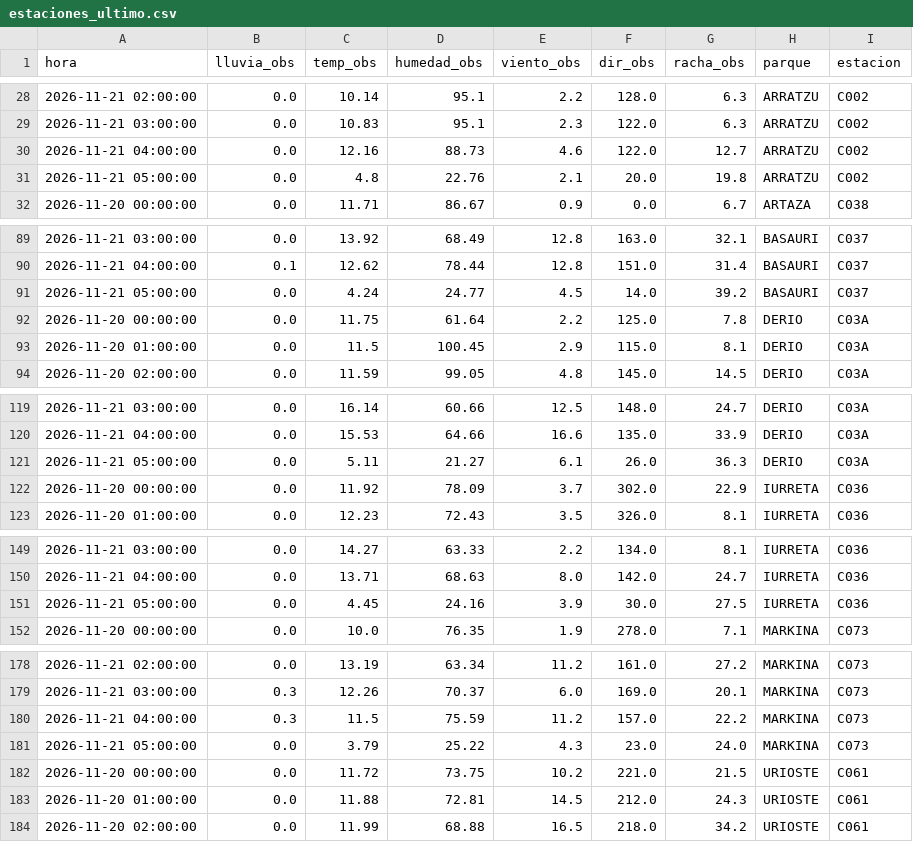
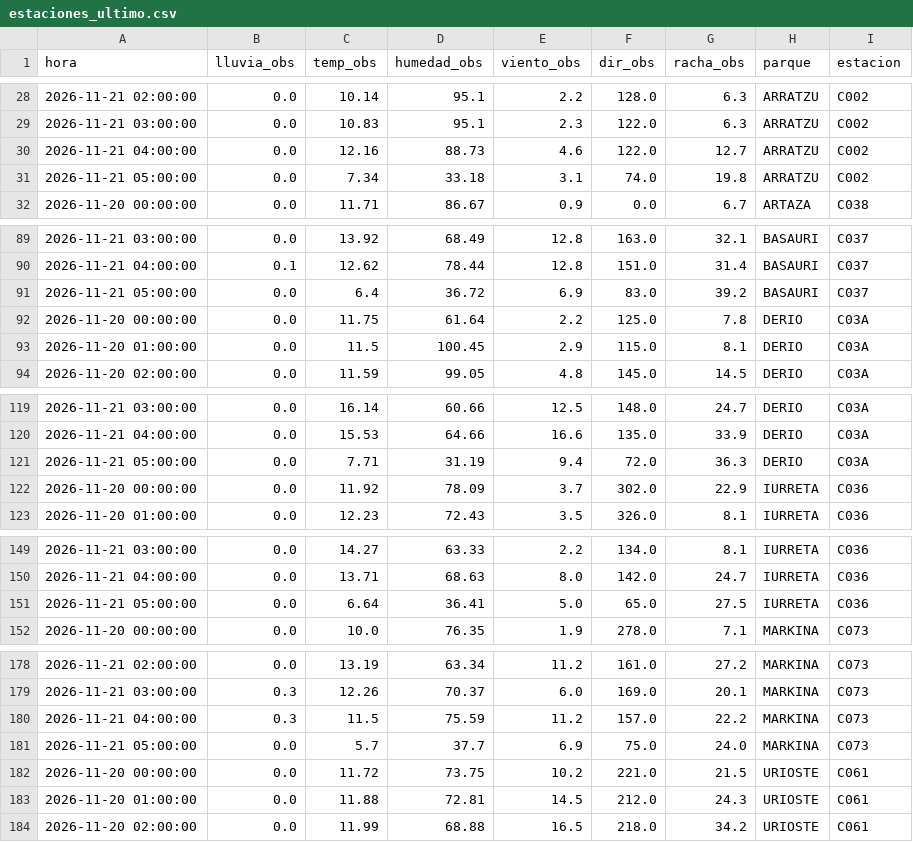
Before and after one commit to bsendagorta/auria, a CSV file: prediccion/estaciones_ultimo.csv, drawn as a sheet; only a part is shown, gaps mark what is left out; the diff covers the shown part only.

```diff
--- a/prediccion/estaciones_ultimo.csv
+++ b/prediccion/estaciones_ultimo.csv
@@ -30,3 +30,3 @@ hora,lluvia_obs,temp_obs,humedad_obs,viento_obs,dir_obs,racha_obs,parque,estacio
 2026-11-21 04:00:00,0.0,12.16,88.73,4.6,122.0,12.7,ARRATZU,C002
-2026-11-21 05:00:00,0.0,4.8,22.76,2.1,20.0,19.8,ARRATZU,C002
+2026-11-21 05:00:00,0.0,7.34,33.18,3.1,74.0,19.8,ARRATZU,C002
 2026-11-20 00:00:00,0.0,11.71,86.67,0.9,0.0,6.7,ARTAZA,C038
@@ -90,3 +90,3 @@ hora,lluvia_obs,temp_obs,humedad_obs,viento_obs,dir_obs,racha_obs,parque,estacio
 2026-11-21 04:00:00,0.1,12.62,78.44,12.8,151.0,31.4,BASAURI,C037
-2026-11-21 05:00:00,0.0,4.24,24.77,4.5,14.0,39.2,BASAURI,C037
+2026-11-21 05:00:00,0.0,6.4,36.72,6.9,83.0,39.2,BASAURI,C037
 2026-11-20 00:00:00,0.0,11.75,61.64,2.2,125.0,7.8,DERIO,C03A
@@ -120,3 +120,3 @@ hora,lluvia_obs,temp_obs,humedad_obs,viento_obs,dir_obs,racha_obs,parque,estacio
 2026-11-21 04:00:00,0.0,15.53,64.66,16.6,135.0,33.9,DERIO,C03A
-2026-11-21 05:00:00,0.0,5.11,21.27,6.1,26.0,36.3,DERIO,C03A
+2026-11-21 05:00:00,0.0,7.71,31.19,9.4,72.0,36.3,DERIO,C03A
 2026-11-20 00:00:00,0.0,11.92,78.09,3.7,302.0,22.9,IURRETA,C036
@@ -150,3 +150,3 @@ hora,lluvia_obs,temp_obs,humedad_obs,viento_obs,dir_obs,racha_obs,parque,estacio
 2026-11-21 04:00:00,0.0,13.71,68.63,8.0,142.0,24.7,IURRETA,C036
-2026-11-21 05:00:00,0.0,4.45,24.16,3.9,30.0,27.5,IURRETA,C036
+2026-11-21 05:00:00,0.0,6.64,36.41,5.0,65.0,27.5,IURRETA,C036
 2026-11-20 00:00:00,0.0,10.0,76.35,1.9,278.0,7.1,MARKINA,C073
@@ -180,3 +180,3 @@ hora,lluvia_obs,temp_obs,humedad_obs,viento_obs,dir_obs,racha_obs,parque,estacio
 2026-11-21 04:00:00,0.3,11.5,75.59,11.2,157.0,22.2,MARKINA,C073
-2026-11-21 05:00:00,0.0,3.79,25.22,4.3,23.0,24.0,MARKINA,C073
+2026-11-21 05:00:00,0.0,5.7,37.7,6.9,75.0,24.0,MARKINA,C073
 2026-11-20 00:00:00,0.0,11.72,73.75,10.2,221.0,21.5,URIOSTE,C061
```
Also changed, not shown: 11 edited cells elsewhere in this file, 2 other files.
